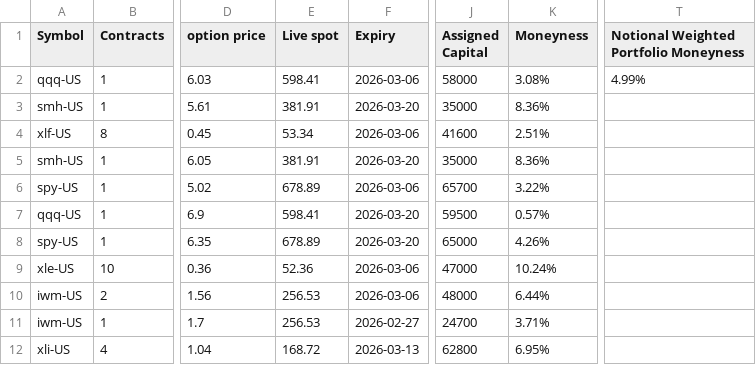
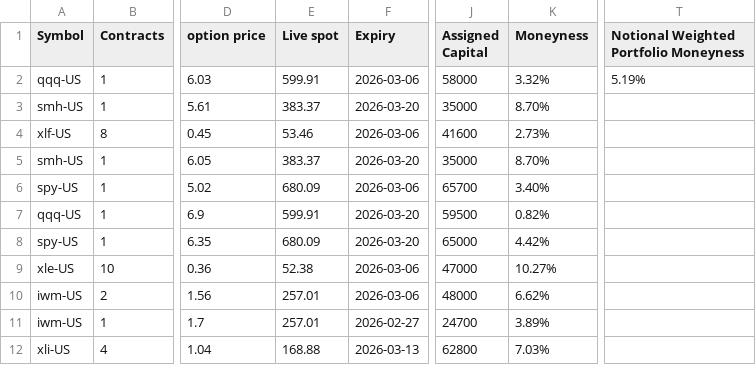
Before and after one commit to mingchen112001-crypto/csv-dashboard, a CSV file: data/open_csp.csv, drawn as a sheet; only a part is shown, gaps mark what is left out; the diff names each change by its address in the sheet, - before the commit and + after, or states it on an @@ line.

```diff
--- a/data/open_csp.csv
+++ b/data/open_csp.csv
-E2 (Live spot): 598.41
+E2 (Live spot): 599.91
-K2 (Moneyness): 3.08%
+K2 (Moneyness): 3.32%
-T2: 4.99%
+T2: 5.19%
-E3 (Live spot): 381.91
+E3 (Live spot): 383.37
-K3 (Moneyness): 8.36%
+K3 (Moneyness): 8.70%
-E4 (Live spot): 53.34
+E4 (Live spot): 53.46
-K4 (Moneyness): 2.51%
+K4 (Moneyness): 2.73%
-E5 (Live spot): 381.91
+E5 (Live spot): 383.37
-K5 (Moneyness): 8.36%
+K5 (Moneyness): 8.70%
-E6 (Live spot): 678.89
+E6 (Live spot): 680.09
-K6 (Moneyness): 3.22%
+K6 (Moneyness): 3.40%
-E7 (Live spot): 598.41
+E7 (Live spot): 599.91
-K7 (Moneyness): 0.57%
+K7 (Moneyness): 0.82%
-E8 (Live spot): 678.89
+E8 (Live spot): 680.09
-K8 (Moneyness): 4.26%
+K8 (Moneyness): 4.42%
-E9 (Live spot): 52.36
+E9 (Live spot): 52.38
-K9 (Moneyness): 10.24%
+K9 (Moneyness): 10.27%
-E10:E11 (Live spot): 256.53
+E10:E11 (Live spot): 257.01
-K10 (Moneyness): 6.44%
+K10 (Moneyness): 6.62%
-K11 (Moneyness): 3.71%
+K11 (Moneyness): 3.89%
-E12 (Live spot): 168.72
+E12 (Live spot): 168.88
-K12 (Moneyness): 6.95%
+K12 (Moneyness): 7.03%
```
Also changed, not shown: data/final_candidates.csv, data/roll_recommendations.csv.
